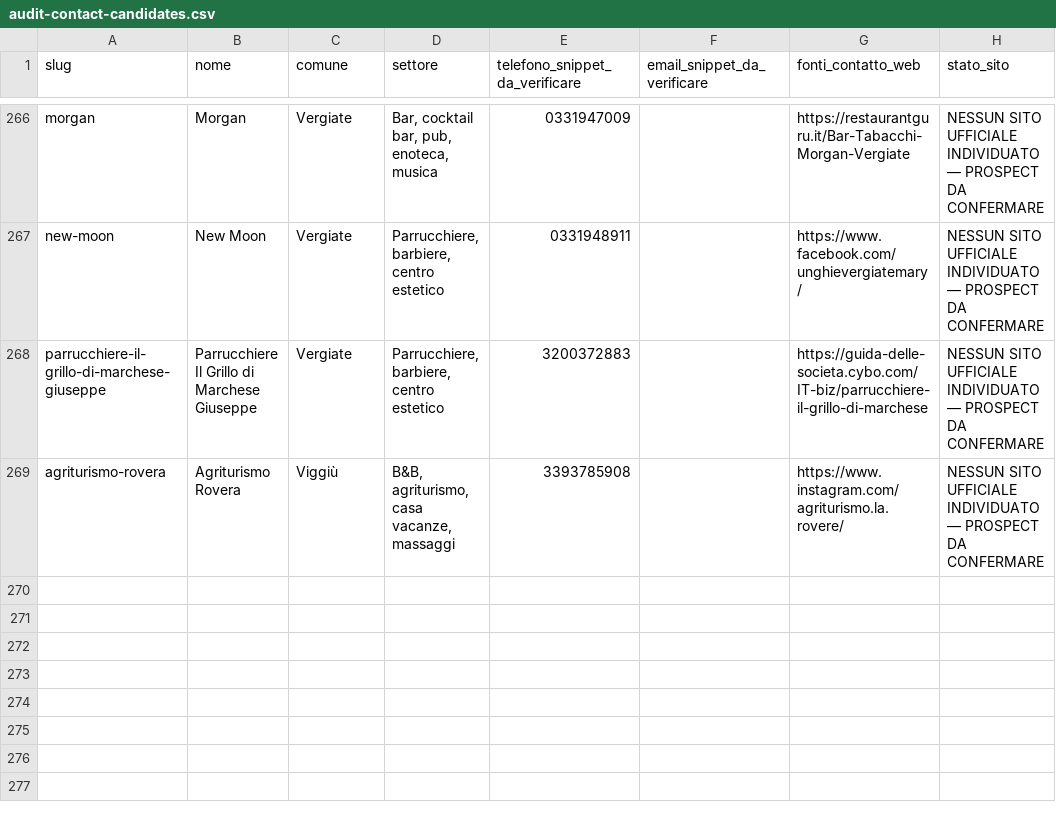
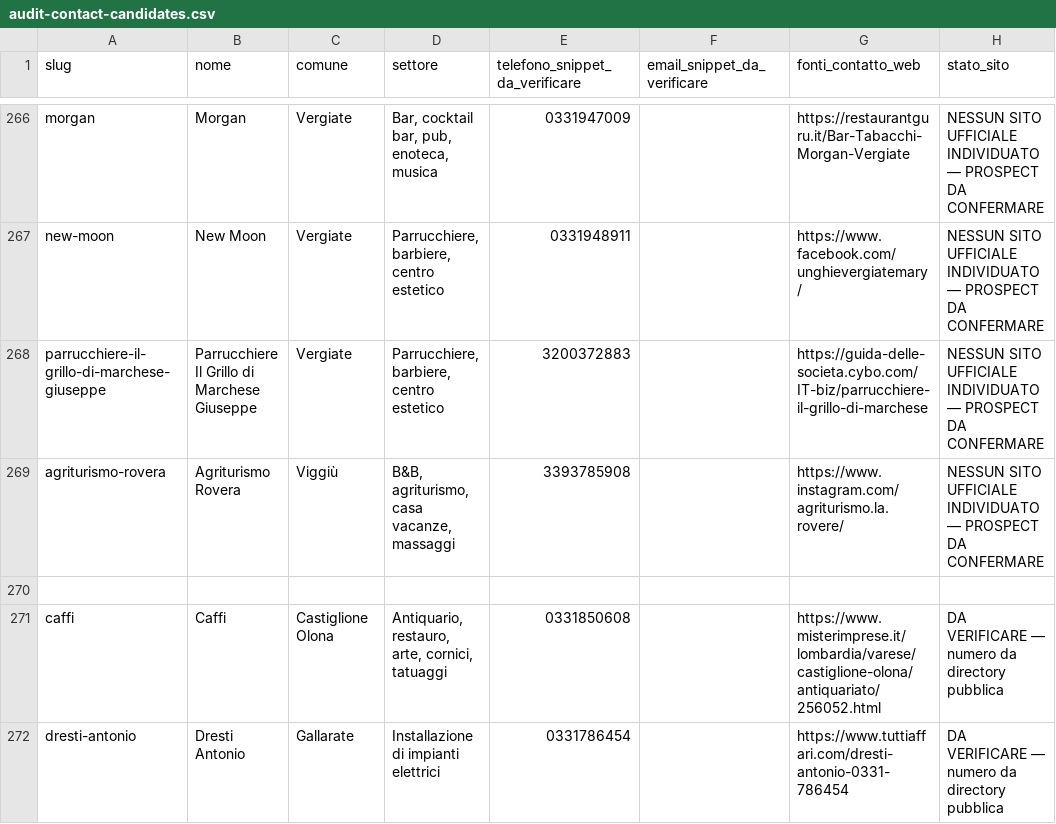
Before and after one commit to W0lW/varese-sites, a CSV file: audit-contact-candidates.csv, drawn as a sheet; only a part is shown, gaps mark what is left out.

Commit message:
Audit and rebuild every generated business page from source data
Use audited business records, per-page category/copy generation, source-linked contact candidates and strict QA across 2,448 pages.

```diff
--- a/audit-contact-candidates.csv
+++ b/audit-contact-candidates.csv
@@ -269 +269,4 @@ parrucchiere-il-grillo-di-marchese-giuseppe,Parrucchiere Il Grillo di Marchese G
 agriturismo-rovera,Agriturismo Rovera,Viggiù,"B&B, agriturismo, casa vacanze, massaggi",3393785908,,https://www.instagram.com/agriturismo.la.rovere/,NESSUN SITO UFFICIALE INDIVIDUATO — PROSPECT DA CONFERMARE
+
+caffi,Caffi,Castiglione Olona,"Antiquario, restauro, arte, cornici, tatuaggi",0331850608,,https://www.misterimprese.it/lombardia/varese/castiglione-olona/antiquariato/256052.html,DA VERIFICARE — numero da directory pubblica
+dresti-antonio,Dresti Antonio,Gallarate,"Installazione di impianti elettrici",0331786454,,https://www.tuttiaffari.com/dresti-antonio-0331-786454,DA VERIFICARE — numero da directory pubblica
```
Also changed, not shown: audit-extra-pages.csv, 8 other files.
